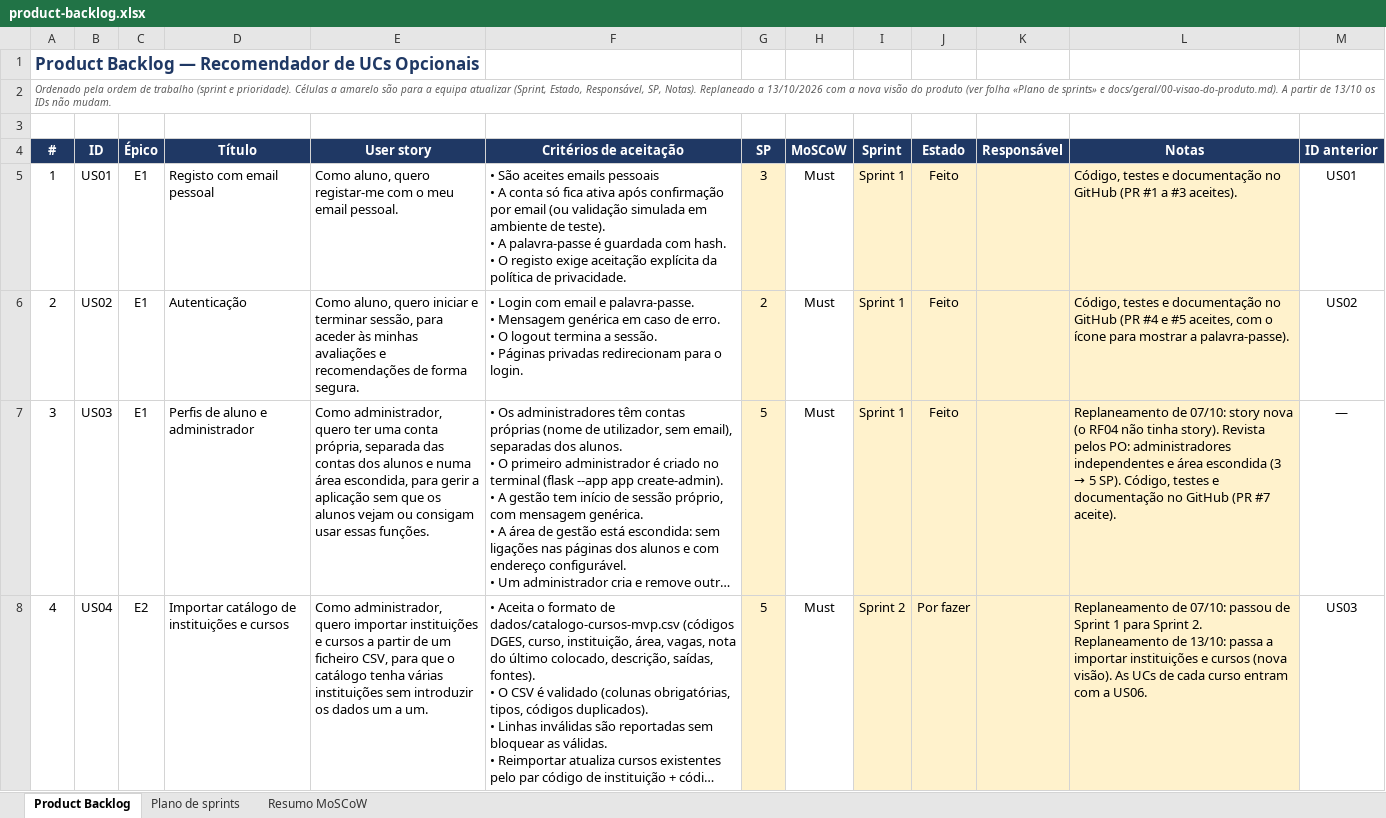
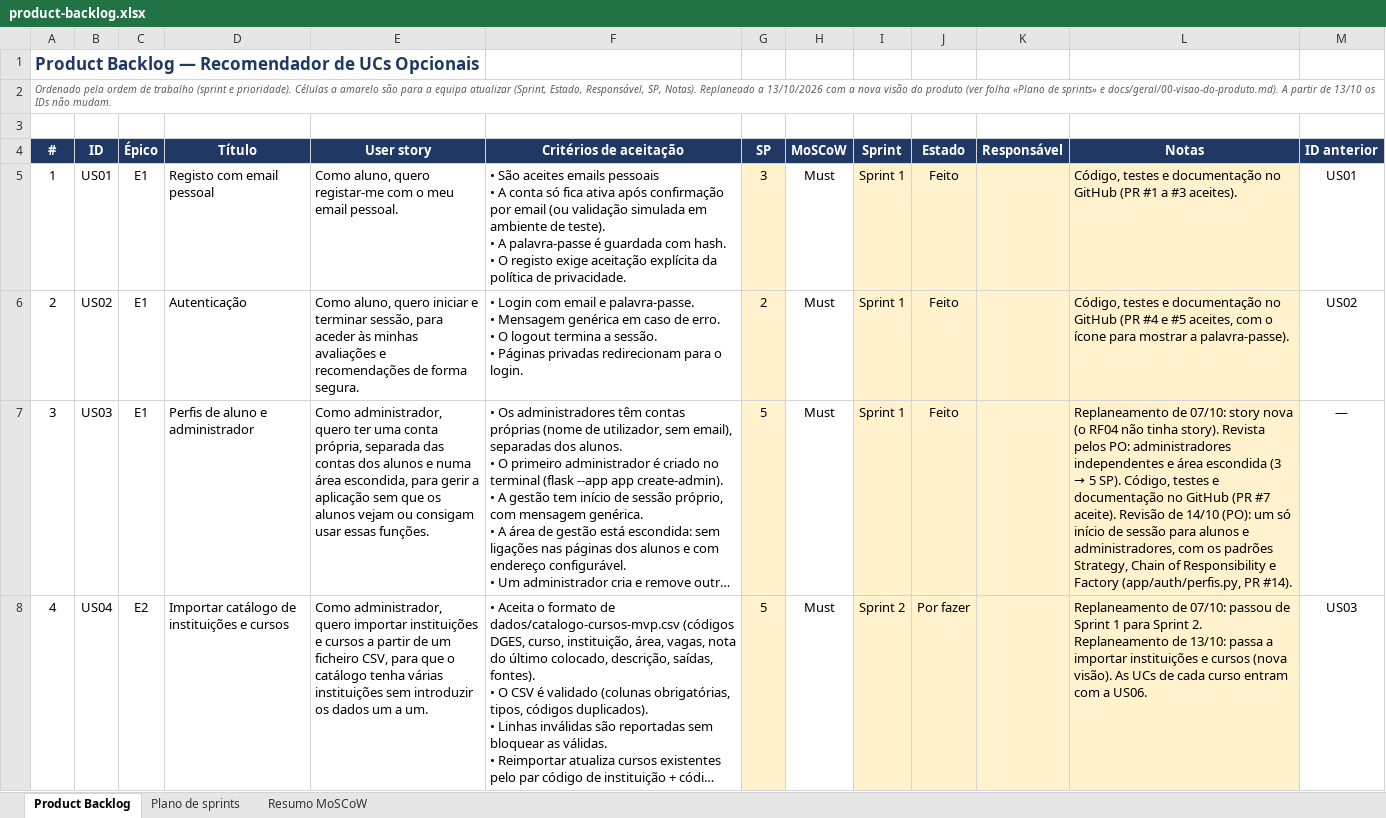
Before and after one commit to Simaooo27/recomendador-ucs-opcionais, an Excel workbook: docs/geral/product-backlog.xlsx, sheet Product Backlog, drawn as a sheet; only a part is shown; long unchanged cells end in …; values as stored, in another font and other column widths than the file's, no borders; charts and pictures and conditional formats not drawn; the diff covers the shown part only; the diff names each change by its address in the sheet, - before the commit and + after, or states it on an @@ line.

```diff
--- a/docs/geral/product-backlog.xlsx (sheet Product Backlog)
+++ b/docs/geral/product-backlog.xlsx (sheet Product Backlog)
-L7 (Notas): …#7 aceite).
+L7 (Notas): …#7 aceite). Revisão de 14/10 (PO): um só início de sessão para alunos e administradores, com os padrões Strategy, Chain of Responsibility e Factory (app/auth/perfis.py, PR #14).
```
Also changed, not shown: 13 edited cells and cell formats elsewhere in this sheet, sheet Plano de sprints, sheet Resumo MoSCoW, formulas that keep their value, charts or pictures, 2 other files.
